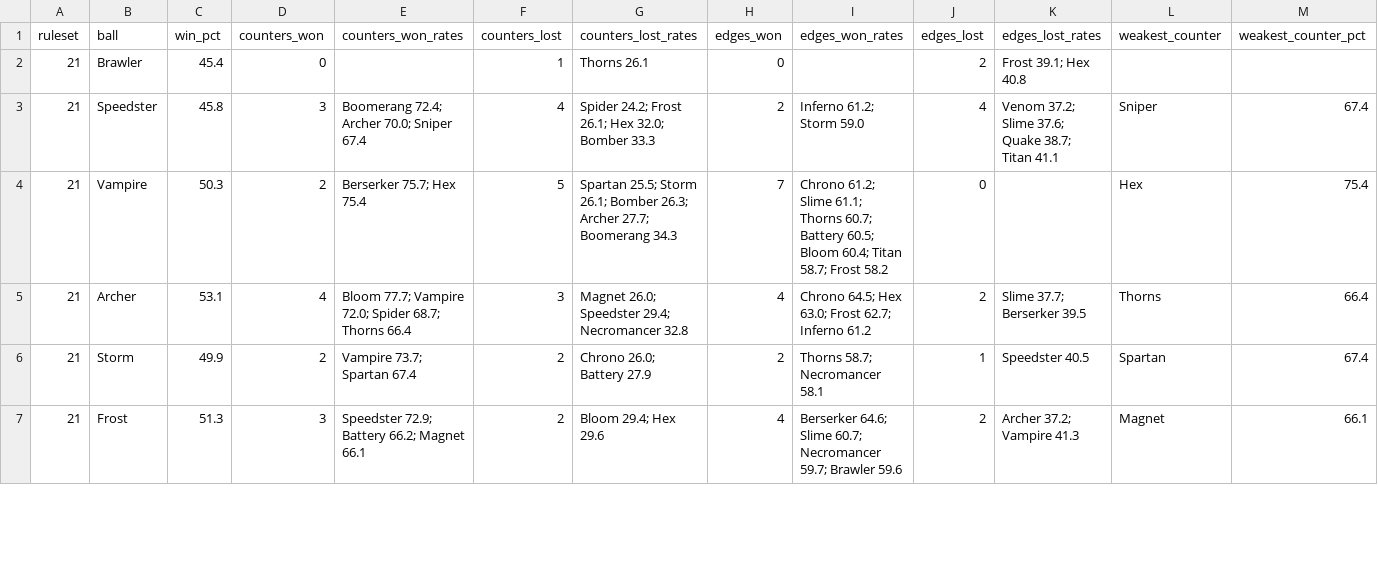
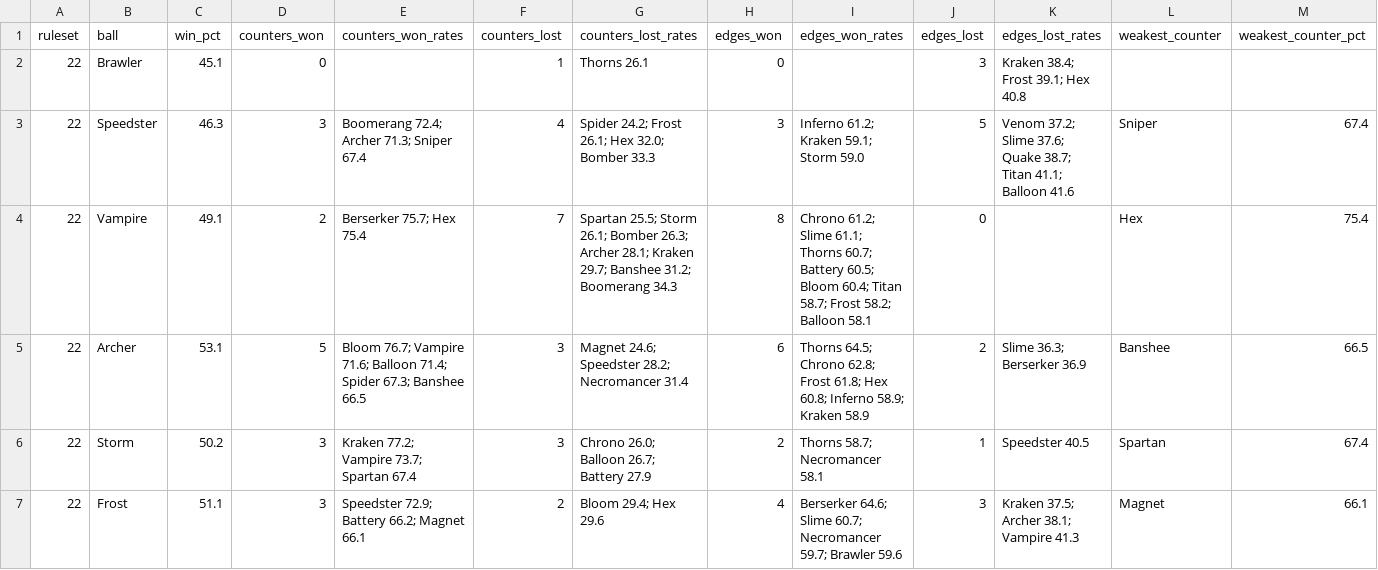
Before and after one commit to Lyfe4/ball-battle, a CSV file: docs/balance-balls.csv, drawn as a sheet; only a part is shown; the diff covers the shown part only.

```diff
--- a/docs/balance-balls.csv
+++ b/docs/balance-balls.csv
@@ -1,7 +1,7 @@
 ruleset,ball,win_pct,counters_won,counters_won_rates,counters_lost,counters_lost_rates,edges_won,edges_won_rates,edges_lost,edges_lost_rates,weakest_counter,weakest_counter_pct
-21,Brawler,45.4,0,,1,Thorns 26.1,0,,2,Frost 39.1; Hex 40.8,,
-21,Speedster,45.8,3,Boomerang 72.4; Archer 70.0; Sniper 67.4,4,Spider 24.2; Frost 26.1; Hex 32.0; Bomber 33.3,2,Inferno 61.2; Storm 59.0,4,Venom 37.2; Slime 37.6; Quake 38.7; Titan 41.1,Sniper,67.4
-21,Vampire,50.3,2,Berserker 75.7; Hex 75.4,5,Spartan 25.5; Storm 26.1; Bomber 26.3; Archer 27.7; Boomerang 34.3,7,Chrono 61.2; Slime 61.1; Thorns 60.7; Battery 60.5; Bloom 60.4; Titan 58.7; Frost 58.2,0,,Hex,75.4
-21,Archer,53.1,4,Bloom 77.7; Vampire 72.0; Spider 68.7; Thorns 66.4,3,Magnet 26.0; Speedster 29.4; Necromancer 32.8,4,Chrono 64.5; Hex 63.0; Frost 62.7; Inferno 61.2,2,Slime 37.7; Berserker 39.5,Thorns,66.4
-21,Storm,49.9,2,Vampire 73.7; Spartan 67.4,2,Chrono 26.0; Battery 27.9,2,Thorns 58.7; Necromancer 58.1,1,Speedster 40.5,Spartan,67.4
-21,Frost,51.3,3,Speedster 72.9; Battery 66.2; Magnet 66.1,2,Bloom 29.4; Hex 29.6,4,Berserker 64.6; Slime 60.7; Necromancer 59.7; Brawler 59.6,2,Archer 37.2; Vampire 41.3,Magnet,66.1
+22,Brawler,45.1,0,,1,Thorns 26.1,0,,3,Kraken 38.4; Frost 39.1; Hex 40.8,,
+22,Speedster,46.3,3,Boomerang 72.4; Archer 71.3; Sniper 67.4,4,Spider 24.2; Frost 26.1; Hex 32.0; Bomber 33.3,3,Inferno 61.2; Kraken 59.1; Storm 59.0,5,Venom 37.2; Slime 37.6; Quake 38.7; Titan 41.1; Balloon 41.6,Sniper,67.4
+22,Vampire,49.1,2,Berserker 75.7; Hex 75.4,7,Spartan 25.5; Storm 26.1; Bomber 26.3; Archer 28.1; Kraken 29.7; Banshee 31.2; Boomerang 34.3,8,Chrono 61.2; Slime 61.1; Thorns 60.7; Battery 60.5; Bloom 60.4; Titan 58.7; Frost 58.2; Balloon 58.1,0,,Hex,75.4
+22,Archer,53.1,5,Bloom 76.7; Vampire 71.6; Balloon 71.4; Spider 67.3; Banshee 66.5,3,Magnet 24.6; Speedster 28.2; Necromancer 31.4,6,Thorns 64.5; Chrono 62.8; Frost 61.8; Hex 60.8; Inferno 58.9; Kraken 58.9,2,Slime 36.3; Berserker 36.9,Banshee,66.5
+22,Storm,50.2,3,Kraken 77.2; Vampire 73.7; Spartan 67.4,3,Chrono 26.0; Balloon 26.7; Battery 27.9,2,Thorns 58.7; Necromancer 58.1,1,Speedster 40.5,Spartan,67.4
+22,Frost,51.1,3,Speedster 72.9; Battery 66.2; Magnet 66.1,2,Bloom 29.4; Hex 29.6,4,Berserker 64.6; Slime 60.7; Necromancer 59.7; Brawler 59.6,3,Kraken 37.5; Archer 38.1; Vampire 41.3,Magnet,66.1
```
Also changed, not shown: 3 added rows and 99 edited cells elsewhere in this file, docs/balance-matrix.csv, 29 other files.
